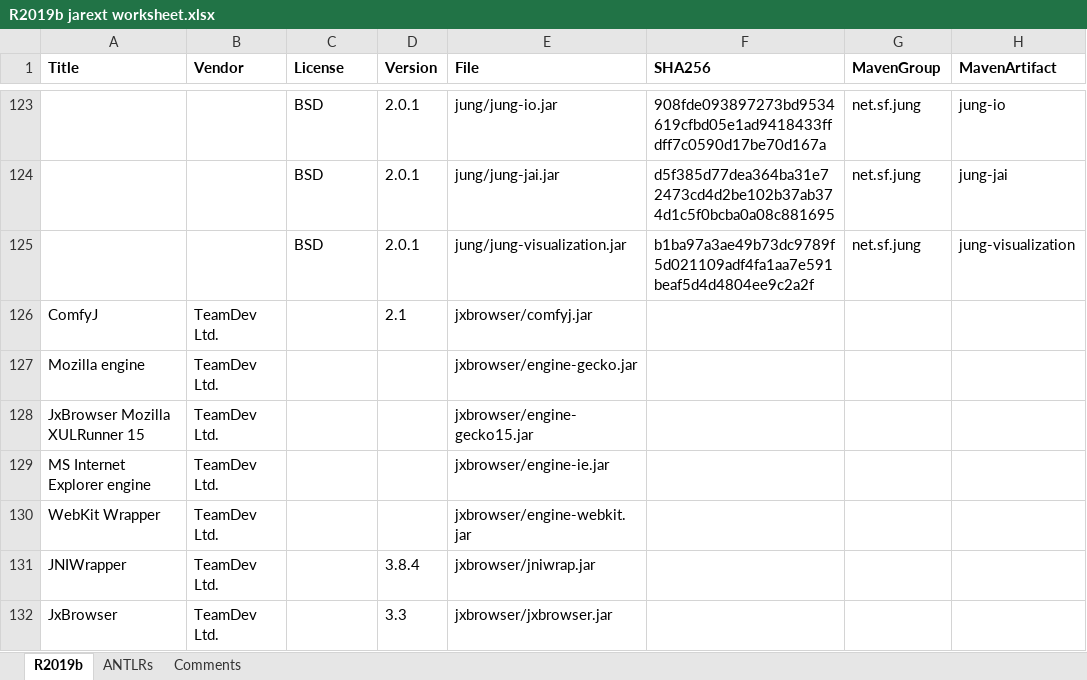
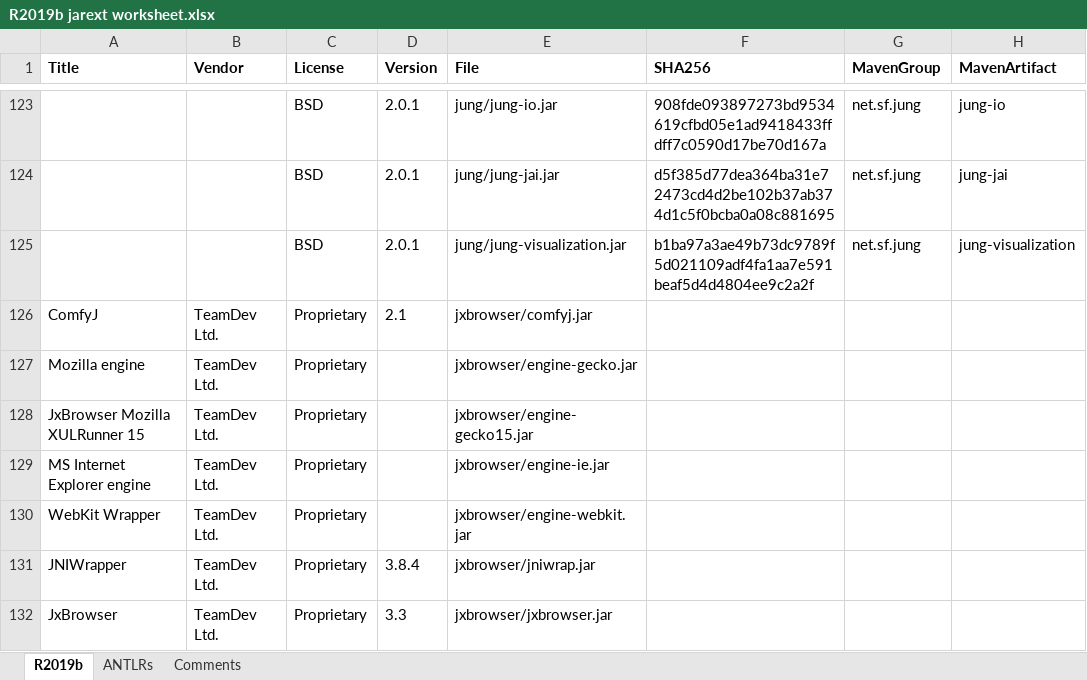
Before and after one commit to apjanke/matlab-jump, an Excel workbook: doc-project/R2019b jarext worksheet.xlsx, sheet R2019b, drawn as a sheet; only a part is shown, gaps mark what is left out; values as stored, in another font and other column widths than the file's, no borders; the diff covers the shown part only; the diff names each change by its address in the sheet, - before the commit and + after, or states it on an @@ line.

```diff
--- a/doc-project/R2019b jarext worksheet.xlsx (sheet R2019b)
+++ b/doc-project/R2019b jarext worksheet.xlsx (sheet R2019b)
-C126:C132 (License): (empty)
+C126:C132 (License): Proprietary
```
Also changed, not shown: 1 added row, 1 removed row, 82 edited cells and cell formats elsewhere in this sheet, 2 other files.
